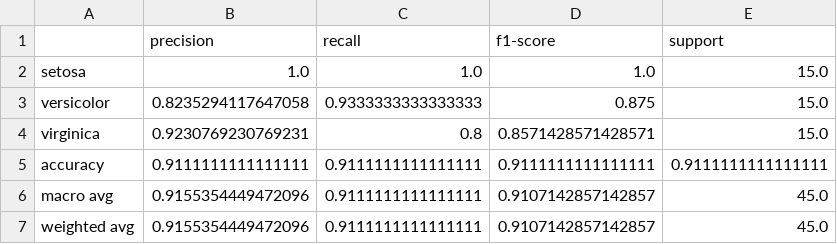
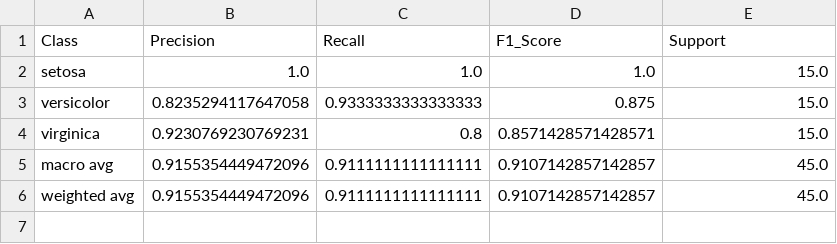
Before and after one commit to aimeefan99/MSE803_DataAnalytics, a CSV file: Week5/Activity1/outputs/svm_classification_report.csv, drawn as a sheet.

Commit message:
Week 5- Activity 1: Iris dataset - SVM model

```diff
--- a/Week5/Activity1/outputs/svm_classification_report.csv
+++ b/Week5/Activity1/outputs/svm_classification_report.csv
@@ -1,2 +1,2 @@
-,precision,recall,f1-score,support
+Class,Precision,Recall,F1_Score,Support
 setosa,1.0,1.0,1.0,15.0
@@ -4,3 +4,2 @@ versicolor,0.8235294117647058,0.9333333333333333,0.875,15.0
 virginica,0.9230769230769231,0.8,0.8571428571428571,15.0
-accuracy,0.9111111111111111,0.9111111111111111,0.9111111111111111,0.9111111111111111
 macro avg,0.9155354449472096,0.9111111111111111,0.9107142857142857,45.0
```
Also changed, not shown: 5 other files.
